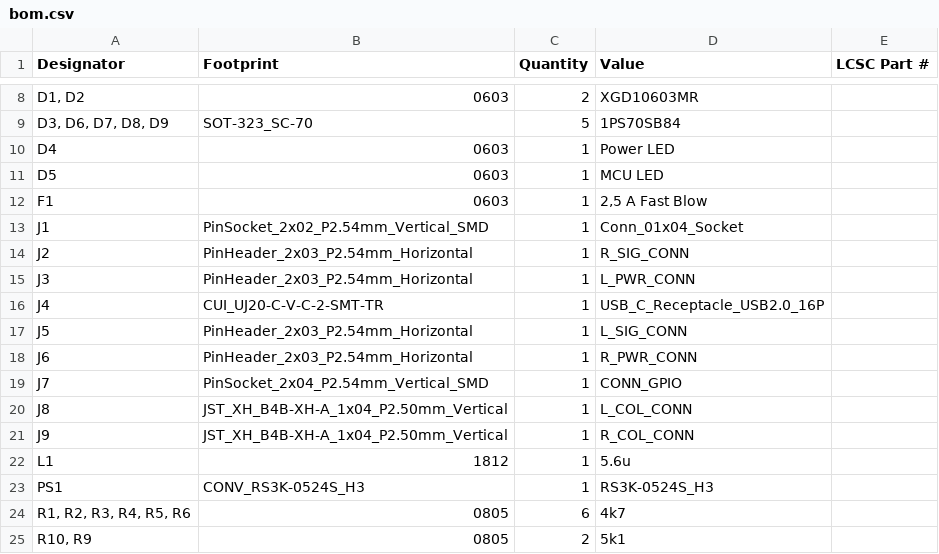
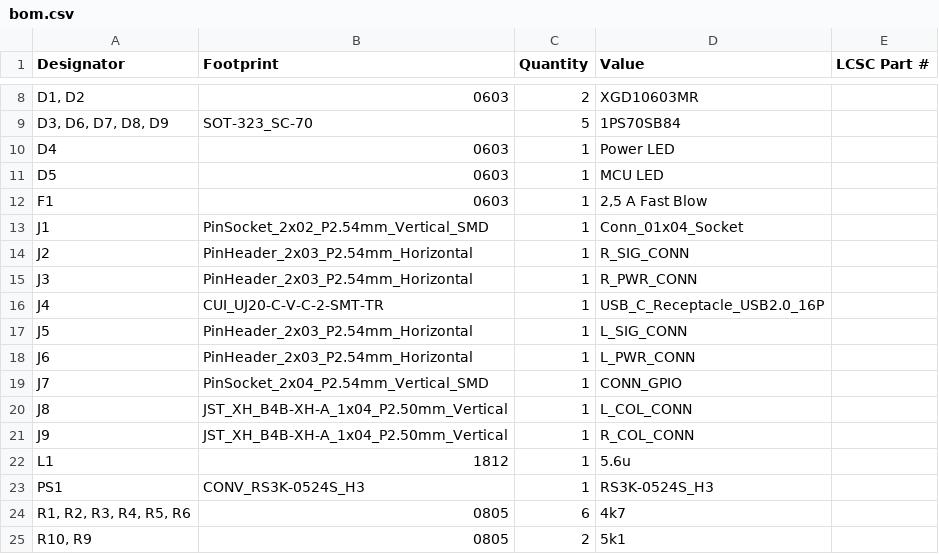
Before and after one commit to GraniteGobbler/VFDClock, a CSV file: pcb/production/bom.csv, drawn as a sheet; only a part is shown, gaps mark what is left out.

```diff
--- a/pcb/production/bom.csv
+++ b/pcb/production/bom.csv
@@ -14,6 +14,6 @@ J1,PinSocket_2x02_P2.54mm_Vertical_SMD,1,Conn_01x04_Socket,
 J2,PinHeader_2x03_P2.54mm_Horizontal,1,R_SIG_CONN,
-J3,PinHeader_2x03_P2.54mm_Horizontal,1,L_PWR_CONN,
+J3,PinHeader_2x03_P2.54mm_Horizontal,1,R_PWR_CONN,
 J4,CUI_UJ20-C-V-C-2-SMT-TR,1,USB_C_Receptacle_USB2.0_16P,
 J5,PinHeader_2x03_P2.54mm_Horizontal,1,L_SIG_CONN,
-J6,PinHeader_2x03_P2.54mm_Horizontal,1,R_PWR_CONN,
+J6,PinHeader_2x03_P2.54mm_Horizontal,1,L_PWR_CONN,
 J7,PinSocket_2x04_P2.54mm_Vertical_SMD,1,CONN_GPIO,
```
Also changed, not shown: pcb/production/positions.csv, 4 other files.
